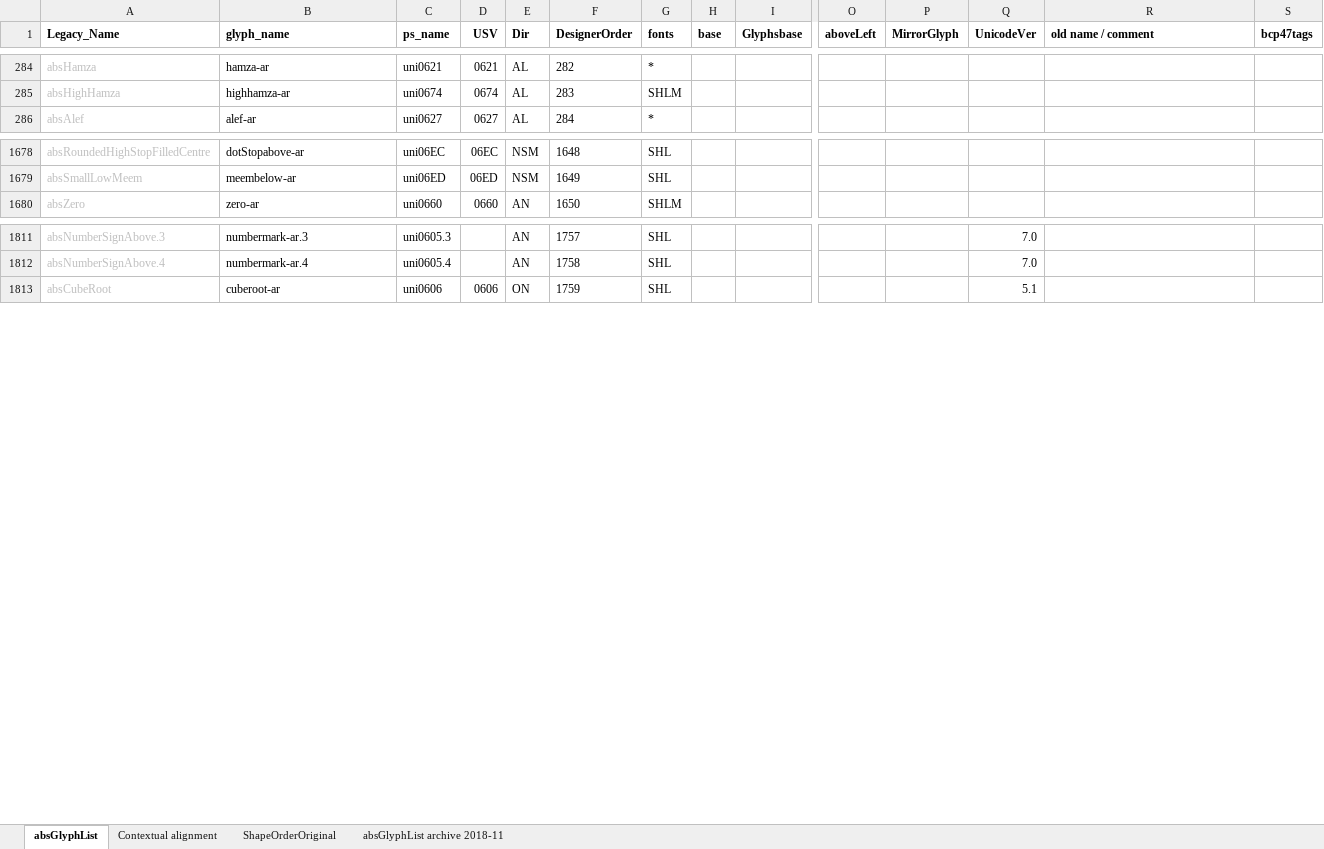
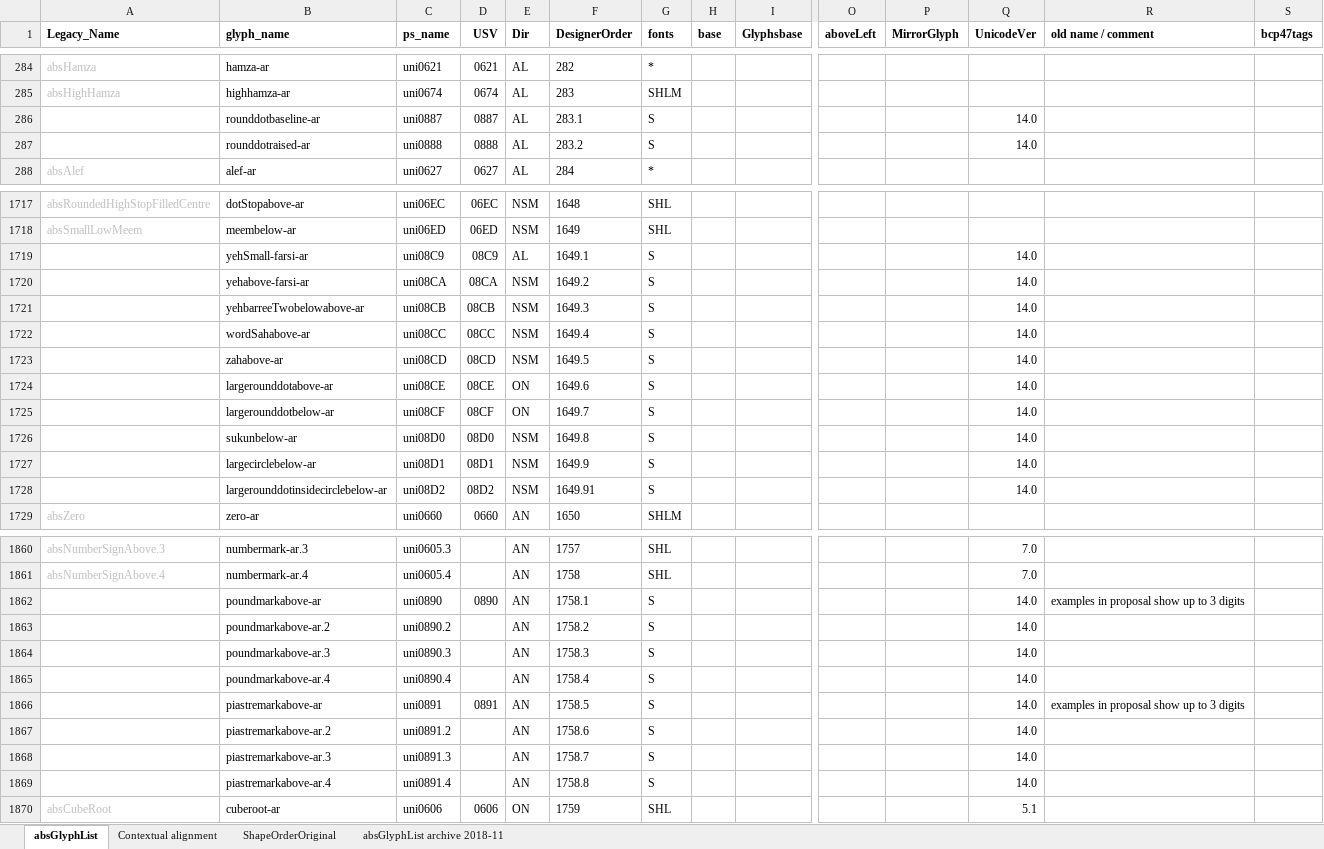
Before and after one commit to silnrsi/font-arab-tools, an Excel workbook: absGlyphList/absGlyphList.xlsx, sheet absGlyphList, drawn as a sheet; only a part is shown, gaps mark what is left out; values as stored, in another font and other column widths than the file's, no borders; charts and pictures not drawn; rows hold the shown columns only; the diff covers the shown part only; the diff names each change by its address in the sheet, - before the commit and + after, or states it on an @@ line.

Commit message:
[ABS-2542] and [ABS-2529] Glyph names need review before finalizing additions (especially casing).

```diff
--- a/absGlyphList/absGlyphList.xlsx (sheet absGlyphList)
+++ b/absGlyphList/absGlyphList.xlsx (sheet absGlyphList)
+row 286:  | rounddotbaseline-ar | uni0887 | 0887 | AL | 283.1 | S |  |  |  |  | 14.0
+row 287:  | rounddotraised-ar | uni0888 | 0888 | AL | 283.2 | S |  |  |  |  | 14.0
+row 1719:  | yehSmall-farsi-ar | uni08C9 | 08C9 | AL | 1649.1 | S |  |  |  |  | 14.0
+row 1720:  | yehabove-farsi-ar | uni08CA | 08CA | NSM | 1649.2 | S |  |  |  |  | 14.0
+row 1721:  | yehbarreeTwobelowabove-ar | uni08CB | 08CB | NSM | 1649.3 | S |  |  |  |  | 14.0
+row 1722:  | wordSahabove-ar | uni08CC | 08CC | NSM | 1649.4 | S |  |  |  |  | 14.0
+row 1723:  | zahabove-ar | uni08CD | 08CD | NSM | 1649.5 | S |  |  |  |  | 14.0
+row 1724:  | largerounddotabove-ar | uni08CE | 08CE | ON | 1649.6 | S |  |  |  |  | 14.0
+row 1725:  | largerounddotbelow-ar | uni08CF | 08CF | ON | 1649.7 | S |  |  |  |  | 14.0
+row 1726:  | sukunbelow-ar | uni08D0 | 08D0 | NSM | 1649.8 | S |  |  |  |  | 14.0
+row 1727:  | largecirclebelow-ar | uni08D1 | 08D1 | NSM | 1649.9 | S |  |  |  |  | 14.0
+row 1728:  | largerounddotinsidecirclebelow-ar | uni08D2 | 08D2 | NSM | 1649.91 | S |  |  |  |  | 14.0
+row 1862:  | poundmarkabove-ar | uni0890 | 0890 | AN | 1758.1 | S |  |  |  |  | 14.0 | examples in proposal show up to 3 digits
+row 1863:  | poundmarkabove-ar.2 | uni0890.2 |  | AN | 1758.2 | S |  |  |  |  | 14.0
+row 1864:  | poundmarkabove-ar.3 | uni0890.3 |  | AN | 1758.3 | S |  |  |  |  | 14.0
+row 1865:  | poundmarkabove-ar.4 | uni0890.4 |  | AN | 1758.4 | S |  |  |  |  | 14.0
+row 1866:  | piastremarkabove-ar | uni0891 | 0891 | AN | 1758.5 | S |  |  |  |  | 14.0 | examples in proposal show up to 3 digits
+row 1867:  | piastremarkabove-ar.2 | uni0891.2 |  | AN | 1758.6 | S |  |  |  |  | 14.0
+row 1868:  | piastremarkabove-ar.3 | uni0891.3 |  | AN | 1758.7 | S |  |  |  |  | 14.0
+row 1869:  | piastremarkabove-ar.4 | uni0891.4 |  | AN | 1758.8 | S |  |  |  |  | 14.0
```
Also changed, not shown: 37 added rows and 4 edited cells elsewhere in this sheet.
